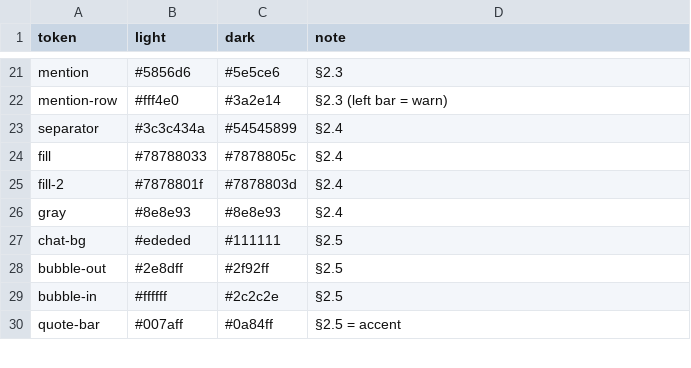
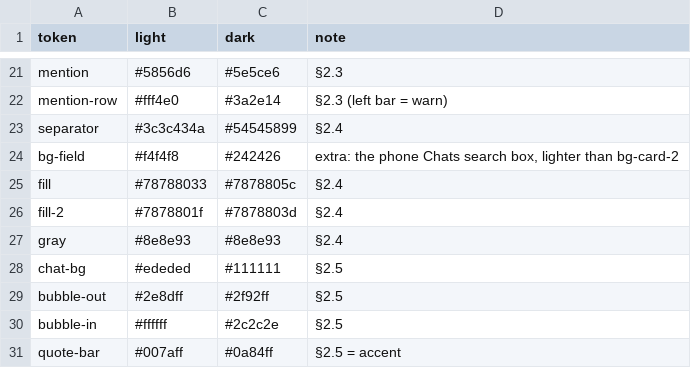
Before and after one commit to people-post/pp-browser, a TSV file: assets/themes/theme_tokens.tsv, drawn as a sheet; only a part is shown, gaps mark what is left out.

```diff
--- a/assets/themes/theme_tokens.tsv
+++ b/assets/themes/theme_tokens.tsv
@@ -23,2 +23,3 @@ mention-row	#fff4e0	#3a2e14	§2.3 (left bar = warn)
 separator	#3c3c434a	#54545899	§2.4
+bg-field	#f4f4f8	#242426	extra: the phone Chats search box, lighter than bg-card-2
 fill	#78788033	#7878805c	§2.4
```
Also changed, not shown: 24 other files.
